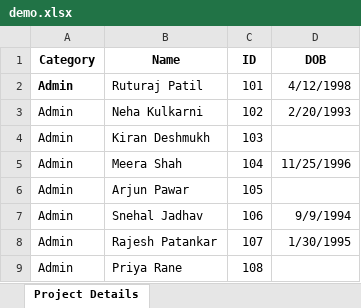
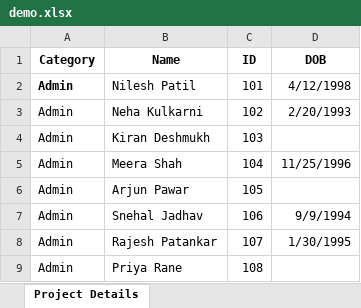
Before and after one commit to ruturajwavhal/Spring-Boot-Application, an Excel workbook: src/main/resources/demo.xlsx, sheet Project Details, drawn as a sheet; only a part is shown; values as stored, in another font and other column widths than the file's, no borders; the diff names each change by its address in the sheet, - before the commit and + after, or states it on an @@ line.

Commit message:
excel is updated

```diff
--- a/src/main/resources/demo.xlsx (sheet Project Details)
+++ b/src/main/resources/demo.xlsx (sheet Project Details)
-B2 (Name): Ruturaj Patil
+B2 (Name): Nilesh Patil
```
Also changed, not shown: 1 other file.
